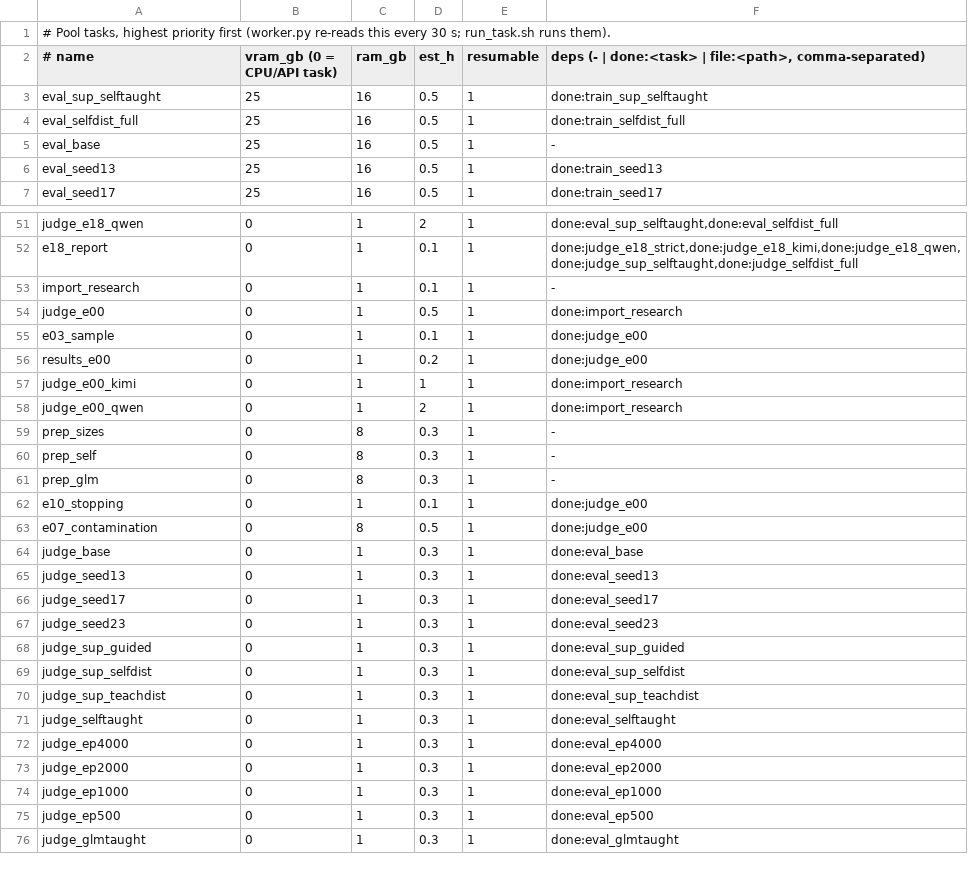
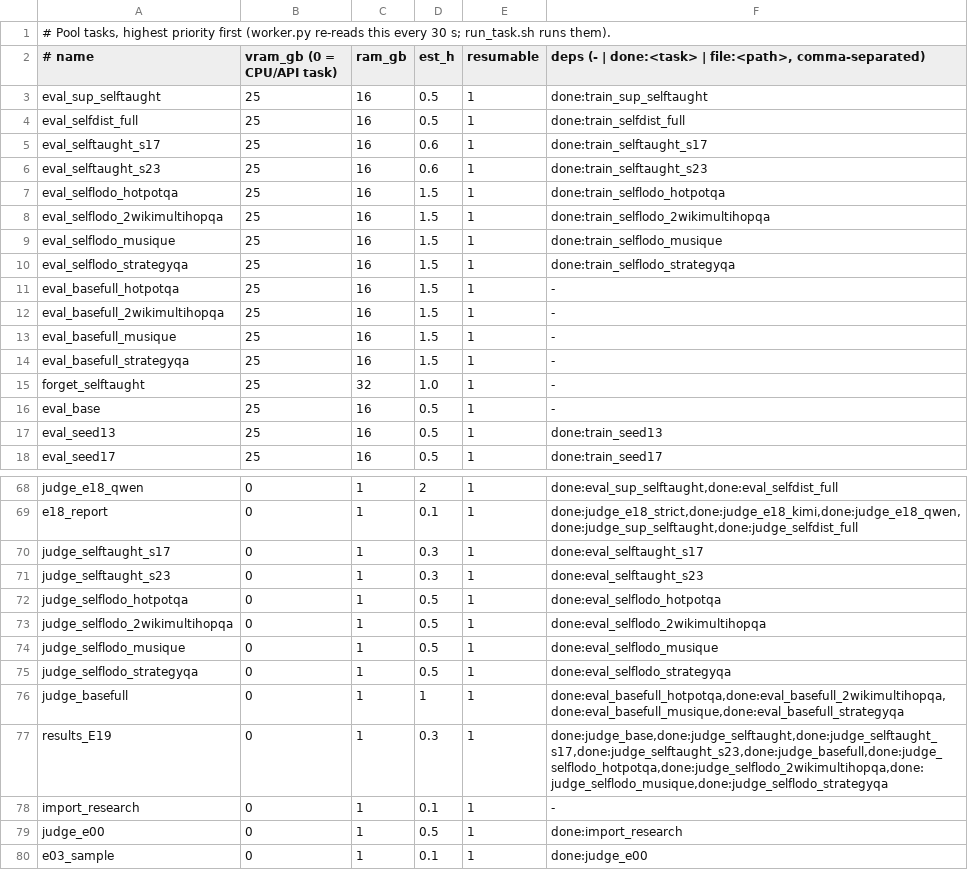
Before and after one commit to ModMaamari/teacher-guidance-distillation-kit, a TSV file: experiments/pool/tasks.tsv, drawn as a sheet; only a part is shown, gaps mark what is left out; the shorter side is filled out with more unchanged rows; the diff covers the shown part only.

Commit message:
Queue E19: seeds, transfer and forgetting for the self-guided student
E02, E13 and E09 were measured on DeepSeek-guided students. E19 repeats them on the
self-guided one: two more seeds, four leave-one-dataset-out folds against the base on the whole
unseen sets, and the forgetting check.

```diff
--- a/experiments/pool/tasks.tsv
+++ b/experiments/pool/tasks.tsv
@@ -4,2 +4,13 @@ eval_sup_selftaught	25	16	0.5	1	done:train_sup_selftaught
 eval_selfdist_full	25	16	0.5	1	done:train_selfdist_full
+eval_selftaught_s17	25	16	0.6	1	done:train_selftaught_s17
+eval_selftaught_s23	25	16	0.6	1	done:train_selftaught_s23
+eval_selflodo_hotpotqa	25	16	1.5	1	done:train_selflodo_hotpotqa
+eval_selflodo_2wikimultihopqa	25	16	1.5	1	done:train_selflodo_2wikimultihopqa
+eval_selflodo_musique	25	16	1.5	1	done:train_selflodo_musique
+eval_selflodo_strategyqa	25	16	1.5	1	done:train_selflodo_strategyqa
+eval_basefull_hotpotqa	25	16	1.5	1	-
+eval_basefull_2wikimultihopqa	25	16	1.5	1	-
+eval_basefull_musique	25	16	1.5	1	-
+eval_basefull_strategyqa	25	16	1.5	1	-
+forget_selftaught	25	32	1.0	1	-
 eval_base	25	16	0.5	1	-
@@ -52,2 +69,10 @@ judge_e18_qwen	0	1	2	1	done:eval_sup_selftaught,done:eval_selfdist_full
 e18_report	0	1	0.1	1	done:judge_e18_strict,done:judge_e18_kimi,done:judge_e18_qwen,done:judge_sup_selftaught,done:judge_selfdist_full
+judge_selftaught_s17	0	1	0.3	1	done:eval_selftaught_s17
+judge_selftaught_s23	0	1	0.3	1	done:eval_selftaught_s23
+judge_selflodo_hotpotqa	0	1	0.5	1	done:eval_selflodo_hotpotqa
+judge_selflodo_2wikimultihopqa	0	1	0.5	1	done:eval_selflodo_2wikimultihopqa
+judge_selflodo_musique	0	1	0.5	1	done:eval_selflodo_musique
+judge_selflodo_strategyqa	0	1	0.5	1	done:eval_selflodo_strategyqa
+judge_basefull	0	1	1	1	done:eval_basefull_hotpotqa,done:eval_basefull_2wikimultihopqa,done:eval_basefull_musique,done:eval_basefull_strategyqa
+results_E19	0	1	0.3	1	done:judge_base,done:judge_selftaught,done:judge_selftaught_s17,done:judge_selftaught_s23,done:judge_basefull,done:judge_selflodo_hotpotqa,done:judge_selflodo_2wikimultihopqa,done:judge_selflodo_musique,done:judge_selflodo_strategyqa
 import_research	0	1	0.1	1	-
```
Also changed, not shown: 6 added rows elsewhere in this file, 4 other files.
